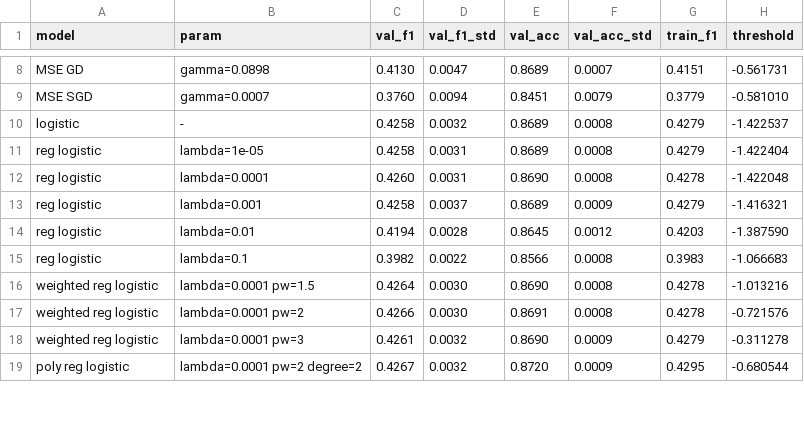
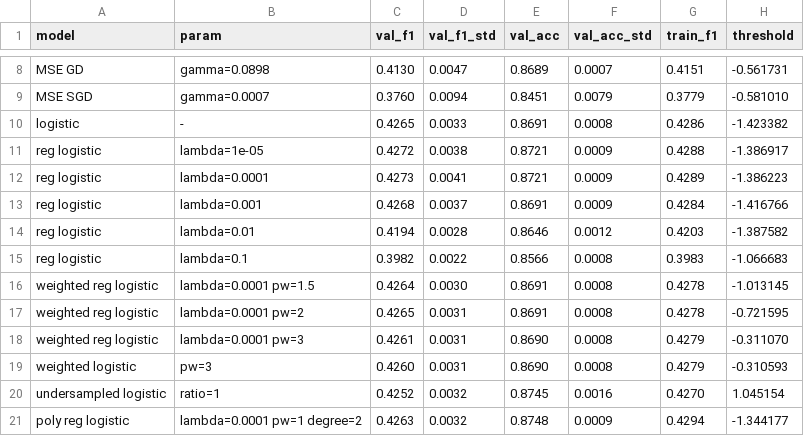
Before and after one commit to cheimatouihri/ML_PROJECT_CVD, a CSV file: results/cv_results.csv, drawn as a sheet; only a part is shown, gaps mark what is left out; the diff covers the shown part only.

```diff
--- a/results/cv_results.csv
+++ b/results/cv_results.csv
@@ -9,11 +9,13 @@ MSE GD,gamma=0.0898,0.4130,0.0047,0.8689,0.0007,0.4151,-0.561731
 MSE SGD,gamma=0.0007,0.3760,0.0094,0.8451,0.0079,0.3779,-0.581010
-logistic,-,0.4258,0.0032,0.8689,0.0008,0.4279,-1.422537
-reg logistic,lambda=1e-05,0.4258,0.0031,0.8689,0.0008,0.4279,-1.422404
-reg logistic,lambda=0.0001,0.4260,0.0031,0.8690,0.0008,0.4278,-1.422048
-reg logistic,lambda=0.001,0.4258,0.0037,0.8689,0.0009,0.4279,-1.416321
-reg logistic,lambda=0.01,0.4194,0.0028,0.8645,0.0012,0.4203,-1.387590
+logistic,-,0.4265,0.0033,0.8691,0.0008,0.4286,-1.423382
+reg logistic,lambda=1e-05,0.4272,0.0038,0.8721,0.0009,0.4288,-1.386917
+reg logistic,lambda=0.0001,0.4273,0.0041,0.8721,0.0009,0.4289,-1.386223
+reg logistic,lambda=0.001,0.4268,0.0037,0.8691,0.0009,0.4284,-1.416766
+reg logistic,lambda=0.01,0.4194,0.0028,0.8646,0.0012,0.4203,-1.387582
 reg logistic,lambda=0.1,0.3982,0.0022,0.8566,0.0008,0.3983,-1.066683
-weighted reg logistic,lambda=0.0001 pw=1.5,0.4264,0.0030,0.8690,0.0008,0.4278,-1.013216
-weighted reg logistic,lambda=0.0001 pw=2,0.4266,0.0030,0.8691,0.0008,0.4278,-0.721576
-weighted reg logistic,lambda=0.0001 pw=3,0.4261,0.0032,0.8690,0.0009,0.4279,-0.311278
-poly reg logistic,lambda=0.0001 pw=2 degree=2,0.4267,0.0032,0.8720,0.0009,0.4295,-0.680544
+weighted reg logistic,lambda=0.0001 pw=1.5,0.4264,0.0030,0.8691,0.0008,0.4278,-1.013145
+weighted reg logistic,lambda=0.0001 pw=2,0.4265,0.0031,0.8691,0.0008,0.4278,-0.721595
+weighted reg logistic,lambda=0.0001 pw=3,0.4261,0.0031,0.8690,0.0008,0.4279,-0.311070
+weighted logistic,pw=3,0.4260,0.0031,0.8690,0.0008,0.4279,-0.310593
+undersampled logistic,ratio=1,0.4252,0.0032,0.8745,0.0016,0.4270,1.045154
+poly reg logistic,lambda=0.0001 pw=1 degree=2,0.4263,0.0032,0.8748,0.0009,0.4294,-1.344177
```
Also changed, not shown: 5 edited cells elsewhere in this file, 8 other files.
